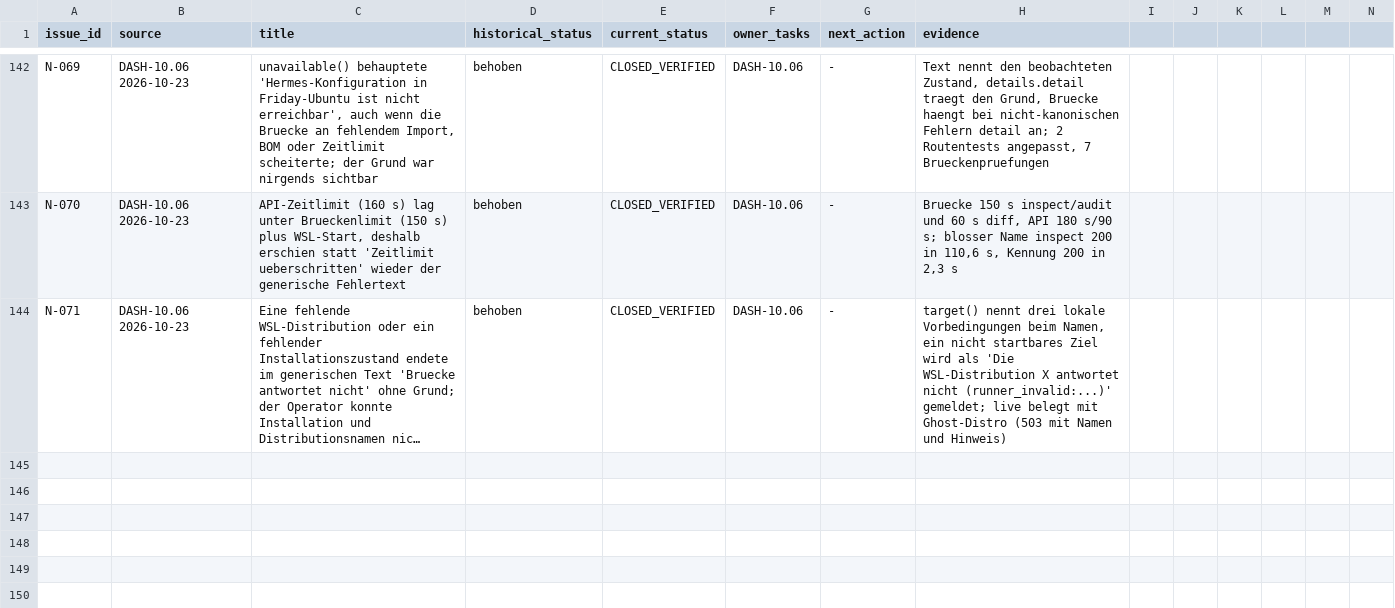
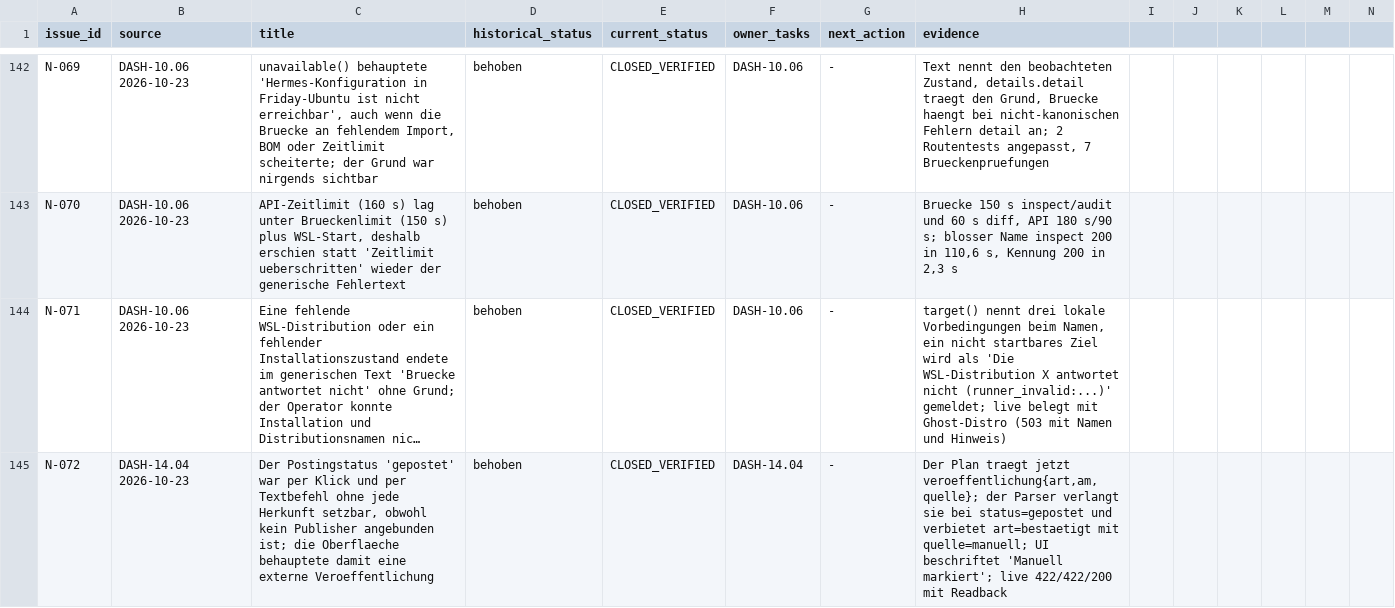
Before and after one commit to rogueki/rogue-friday, a CSV file: docs/agent-work/finalization/issue-ledger.csv, drawn as a sheet; only a part is shown, gaps mark what is left out; long unchanged cells end in …; rows hold the shown columns only; the diff names each change by its address in the sheet, - before the commit and + after, or states it on an @@ line.

Commit message:
feat(content-studio): Veroeffentlichung und Status "gepostet" trennen (DASH-14.04)
Ohne Publisher-Adapter behauptete der Status "gepostet" eine externe
Veroeffentlichung, die nie stattfand: Kalenderkachel, Statusauswahl und der
Textbefehl setzten ihn ohne Herkunft (N-072).

Der Plan traegt jetzt je Posting `veroeffentlichung{art,am,quelle}`. Der
Planparser verlangt sie bei status=gepostet, verbietet art=bestaetigt mit
quelle=manuell und nennt jeden Fehlerfall einzeln. Beide manuellen Pfade laufen
ueber eine Funktion, die die Herkunft mitschreibt; der Textbefehl tut dasselbe
auf dem Server. Die Oberflaeche sagt "Manuell markiert" statt "Gepostet".

Live belegt: 422 ohne Herkunft, 422 bei erfundenem Publisher, 200 mit manueller
Markierung und Readback (art=manuell, quelle=manuell). Eine bestaetigte
Veroeffentlichung bleibt offene Implementierung, kein erfolgreicher Knopf.

```diff
--- a/docs/agent-work/finalization/issue-ledger.csv
+++ b/docs/agent-work/finalization/issue-ledger.csv
+row 145: N-072 | DASH-14.04 2026-10-23 | Der Postingstatus 'gepostet' war per Klick und per Textbefehl ohne jede Herkunft setzbar, obwohl kein Publisher angebunden ist; die Oberflaeche behauptete damit eine externe Veroeffentlichung | behoben | CLOSED_VERIFIED | DASH-14.04 | - | Der Plan traegt jetzt veroeffentlichung{art,am,quelle}; der Parser verlangt sie bei status=gepostet und verbietet art=bestaetigt mit quelle=manuell; UI beschriftet 'Manuell markiert'; live 422/422/200 mit Readback
```
Also changed, not shown: 15 other files.
